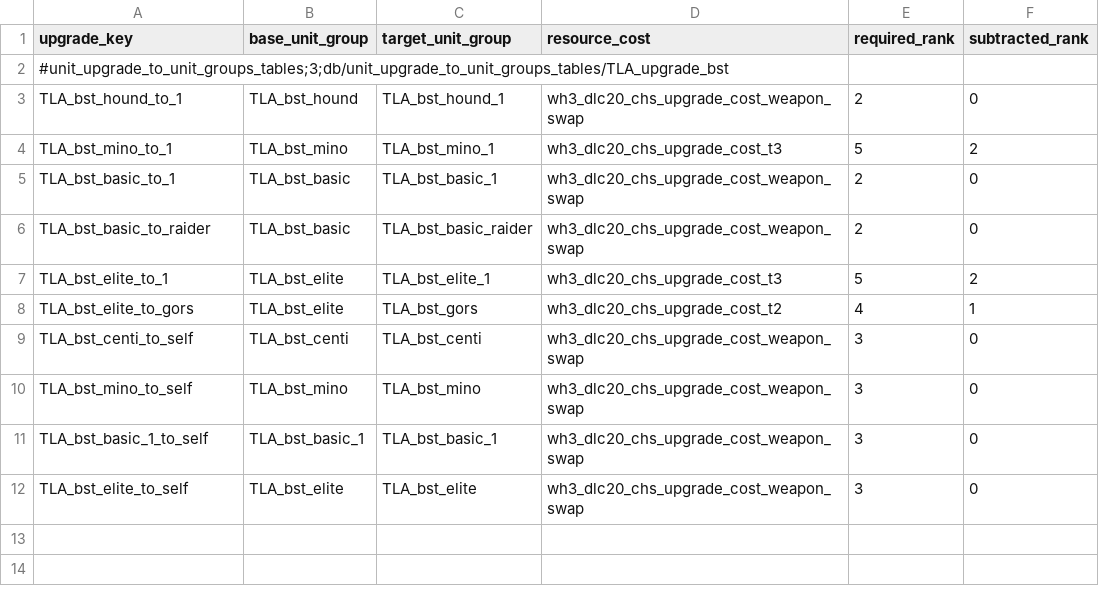
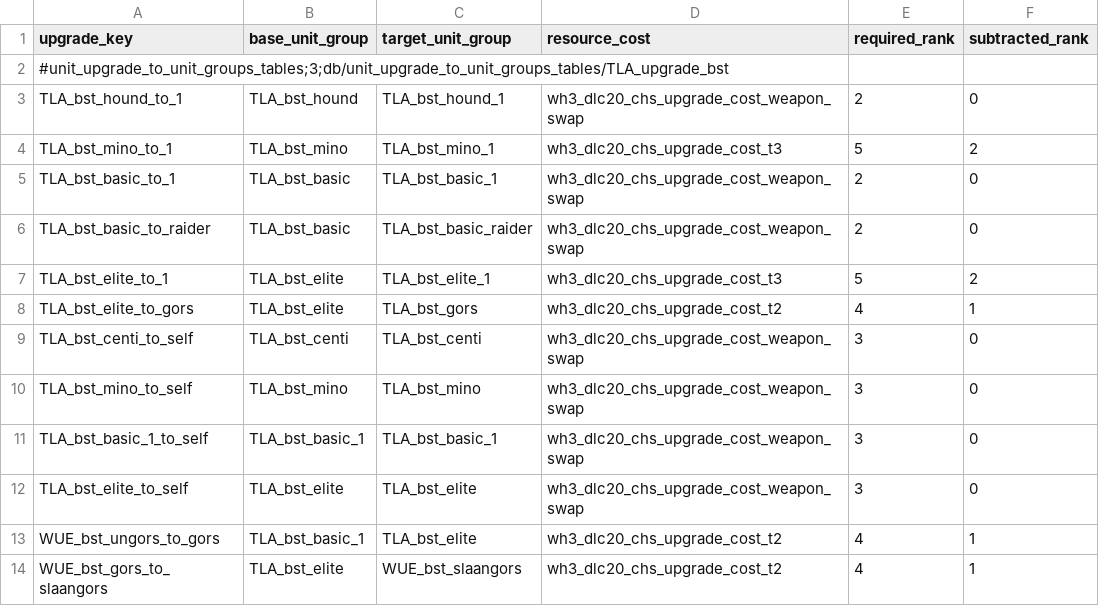
Before and after one commit to zverofaust/WarbandUpgradeExpanded, a TSV file: db/unit_upgrade_to_unit_groups_tables/TLA_upgrade_bst.tsv, drawn as a sheet; the diff names each change by its address in the sheet, - before the commit and + after, or states it on an @@ line.

Commit message:
Extend Beastmen Ungor and marked Gor upgrade paths

```diff
--- a/db/unit_upgrade_to_unit_groups_tables/TLA_upgrade_bst.tsv
+++ b/db/unit_upgrade_to_unit_groups_tables/TLA_upgrade_bst.tsv
+row 13: WUE_bst_ungors_to_gors | TLA_bst_basic_1 | TLA_bst_elite | wh3_dlc20_chs_upgrade_cost_t2 | 4 | 1
+row 14: WUE_bst_gors_to_slaangors | TLA_bst_elite | WUE_bst_slaangors | wh3_dlc20_chs_upgrade_cost_t2 | 4 | 1
```
